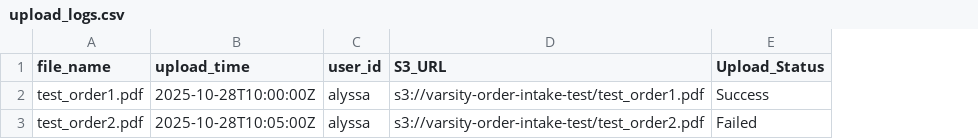
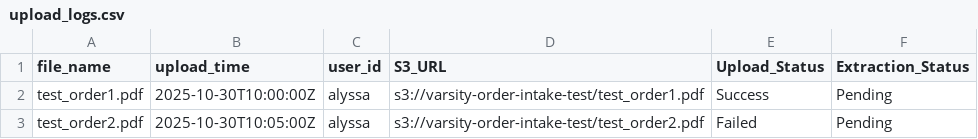
Before and after one commit to AMC473/AWS-S3-Setup-final, a CSV file: integration/upload_logs.csv, drawn as a sheet; the diff names each change by its address in the sheet, - before the commit and + after, or states it on an @@ line.

Commit message:
upload_logs.csv
Added 'Extraction_Status' column to log file.

```diff
--- a/integration/upload_logs.csv
+++ b/integration/upload_logs.csv
+column F (Extraction_Status), rows 2-3: Pending | Pending
-B2 (upload_time): 2025-10-28T10:00:00Z
+B2 (upload_time): 2025-10-30T10:00:00Z
-B3 (upload_time): 2025-10-28T10:05:00Z
+B3 (upload_time): 2025-10-30T10:05:00Z
```
